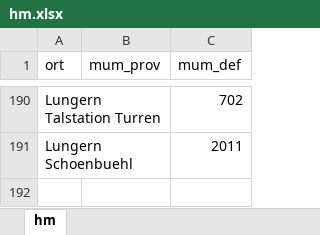
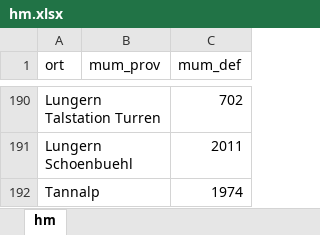
Before and after one commit to rufi77/sport, an Excel workbook: data/hm.xlsx, sheet hm, drawn as a sheet; only a part is shown, gaps mark what is left out; values as stored, in another font and other column widths than the file's, no borders; the diff names each change by its address in the sheet, - before the commit and + after, or states it on an @@ line.

```diff
--- a/data/hm.xlsx (sheet hm)
+++ b/data/hm.xlsx (sheet hm)
+row 192: Tannalp |  | 1974
```
Also changed, not shown: data/touren.xlsx, 19 other files.
